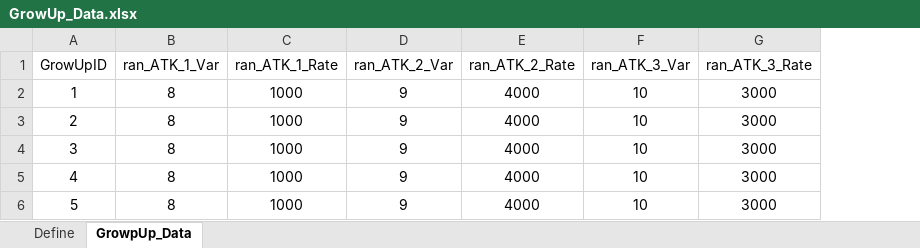
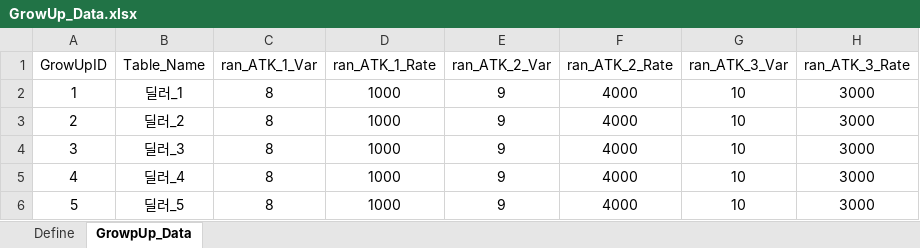
Before and after one commit to yabos/BattleMasters, an Excel workbook: Design/Main_Data/GrowUp_Data.xlsx, sheet GrowpUp_Data, drawn as a sheet; only a part is shown; values as stored, in another font and other column widths than the file's, no borders; the diff names each change by its address in the sheet, - before the commit and + after, or states it on an @@ line.

Commit message:
식별 컬럼 추가

```diff
--- a/Design/Main_Data/GrowUp_Data.xlsx (sheet GrowpUp_Data)
+++ b/Design/Main_Data/GrowUp_Data.xlsx (sheet GrowpUp_Data)
+column B (Table_Name), rows 2-6: 딜러_1 | 딜러_2 | 딜러_3 | 딜러_4 | 딜러_5
```
